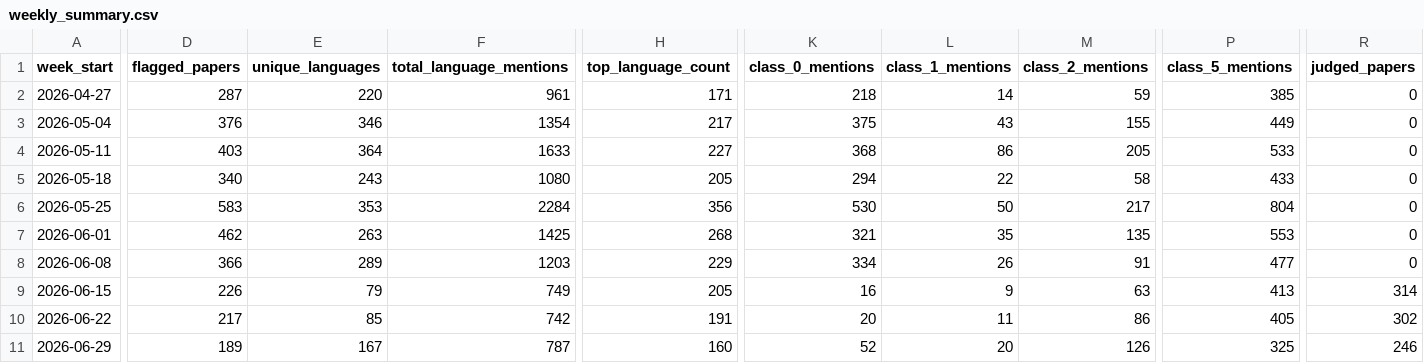
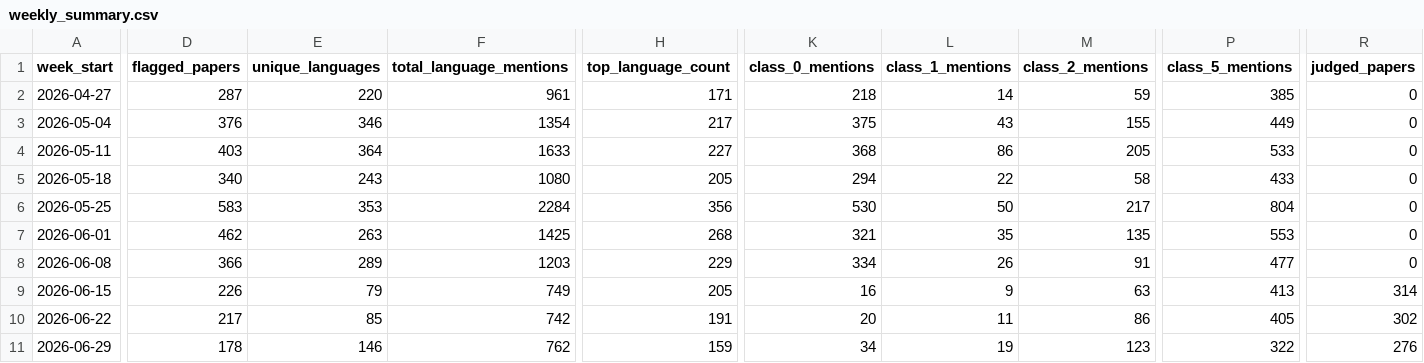
Before and after one commit to kavindu-w/langtrend, a CSV file: data/processed/weekly_summary.csv, drawn as a sheet; only a part is shown, gaps mark what is left out; the diff covers the shown part only; the diff names each change by its address in the sheet, - before the commit and + after, or states it on an @@ line.

```diff
--- a/data/processed/weekly_summary.csv
+++ b/data/processed/weekly_summary.csv
-D11 (flagged_papers): 189
+D11 (flagged_papers): 178
-E11 (unique_languages): 167
+E11 (unique_languages): 146
-F11 (total_language_mentions): 787
+F11 (total_language_mentions): 762
-H11 (top_language_count): 160
+H11 (top_language_count): 159
-K11 (class_0_mentions): 52
+K11 (class_0_mentions): 34
-L11 (class_1_mentions): 20
+L11 (class_1_mentions): 19
-M11 (class_2_mentions): 126
+M11 (class_2_mentions): 123
-P11 (class_5_mentions): 325
+P11 (class_5_mentions): 322
-R11 (judged_papers): 246
+R11 (judged_papers): 276
```
Also changed, not shown: 3 edited cells elsewhere in this file, 4 other files.
